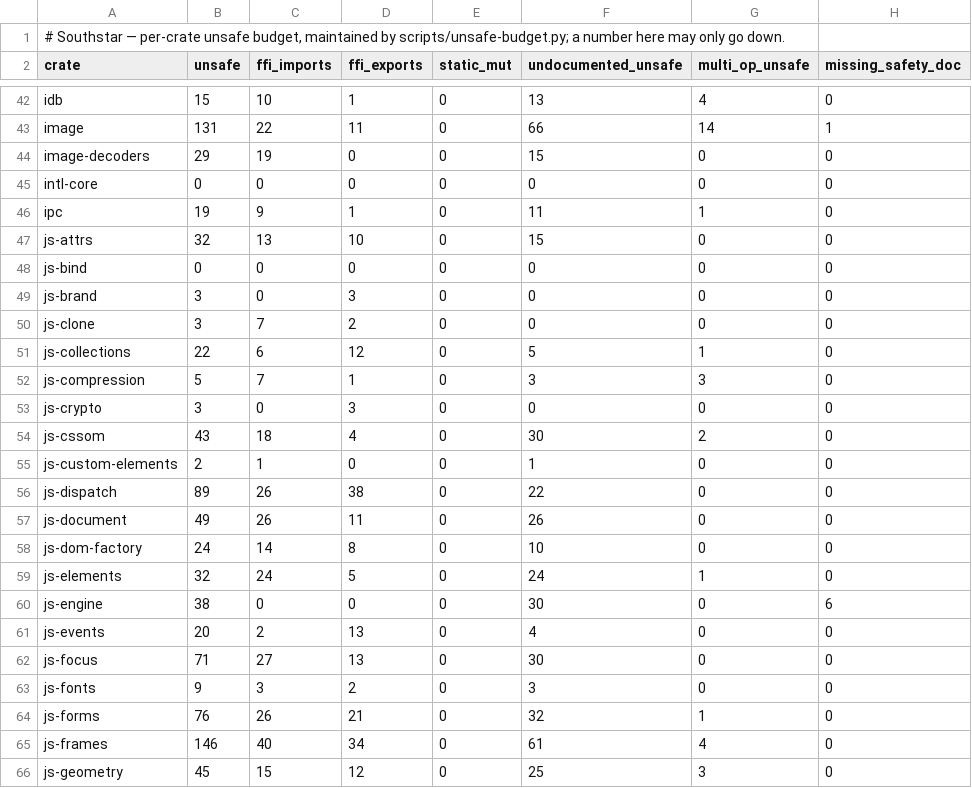
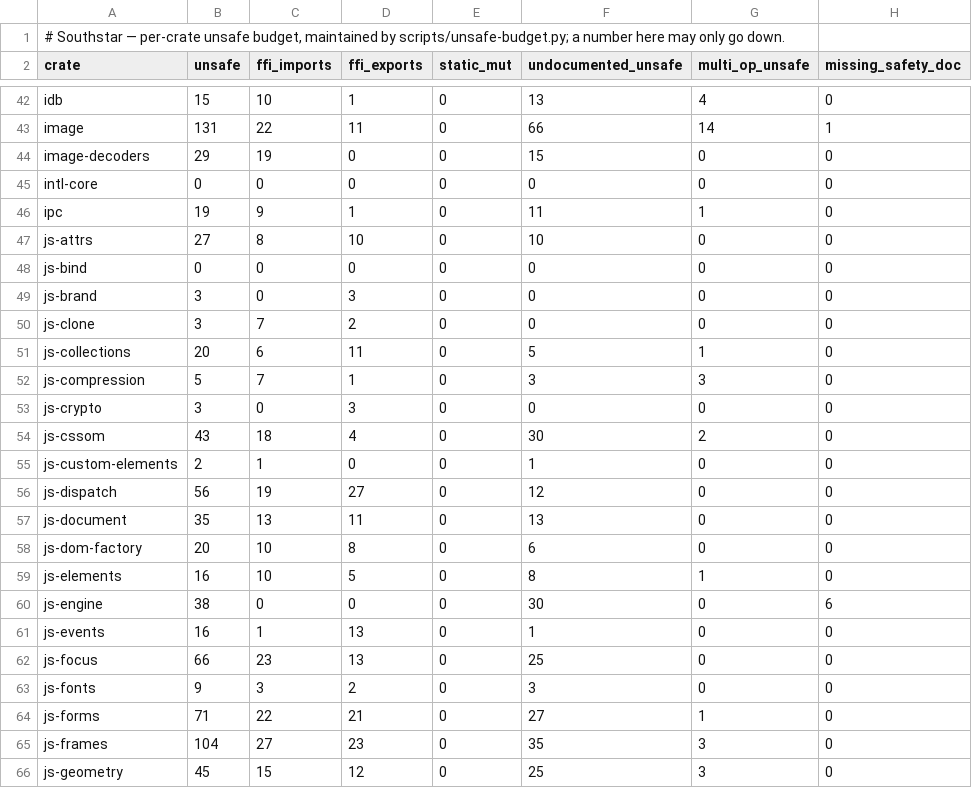
Before and after one commit to nordstjernen-web/southstar-browser, a TSV file: rust/unsafe-budget.tsv, drawn as a sheet; only a part is shown, gaps mark what is left out; the diff covers the shown part only; the diff names each change by its address in the sheet, - before the commit and + after, or states it on an @@ line.

```diff
--- a/rust/unsafe-budget.tsv
+++ b/rust/unsafe-budget.tsv
-B47 (unsafe): 32
+B47 (unsafe): 27
-C47 (ffi_imports): 13
+C47 (ffi_imports): 8
-F47 (undocumented_unsafe): 15
+F47 (undocumented_unsafe): 10
-B51 (unsafe): 22
+B51 (unsafe): 20
-D51 (ffi_exports): 12
+D51 (ffi_exports): 11
-B56 (unsafe): 89
+B56 (unsafe): 56
-C56 (ffi_imports): 26
+C56 (ffi_imports): 19
-D56 (ffi_exports): 38
+D56 (ffi_exports): 27
-F56 (undocumented_unsafe): 22
+F56 (undocumented_unsafe): 12
-B57 (unsafe): 49
+B57 (unsafe): 35
-C57 (ffi_imports): 26
+C57 (ffi_imports): 13
-F57 (undocumented_unsafe): 26
+F57 (undocumented_unsafe): 13
-B58 (unsafe): 24
+B58 (unsafe): 20
-C58 (ffi_imports): 14
+C58 (ffi_imports): 10
-F58 (undocumented_unsafe): 10
+F58 (undocumented_unsafe): 6
-B59 (unsafe): 32
+B59 (unsafe): 16
-C59 (ffi_imports): 24
+C59 (ffi_imports): 10
-F59 (undocumented_unsafe): 24
+F59 (undocumented_unsafe): 8
-B61 (unsafe): 20
+B61 (unsafe): 16
-C61 (ffi_imports): 2
+C61 (ffi_imports): 1
-F61 (undocumented_unsafe): 4
+F61 (undocumented_unsafe): 1
-B62 (unsafe): 71
+B62 (unsafe): 66
-C62 (ffi_imports): 27
+C62 (ffi_imports): 23
-F62 (undocumented_unsafe): 30
+F62 (undocumented_unsafe): 25
-B64 (unsafe): 76
+B64 (unsafe): 71
-C64 (ffi_imports): 26
+C64 (ffi_imports): 22
-F64 (undocumented_unsafe): 32
+F64 (undocumented_unsafe): 27
-B65 (unsafe): 146
+B65 (unsafe): 104
-C65 (ffi_imports): 40
+C65 (ffi_imports): 27
-D65 (ffi_exports): 34
+D65 (ffi_exports): 23
-F65 (undocumented_unsafe): 61
+F65 (undocumented_unsafe): 35
-G65 (multi_op_unsafe): 4
+G65 (multi_op_unsafe): 3
```
Also changed, not shown: 73 edited cells elsewhere in this file, 1 other file.
